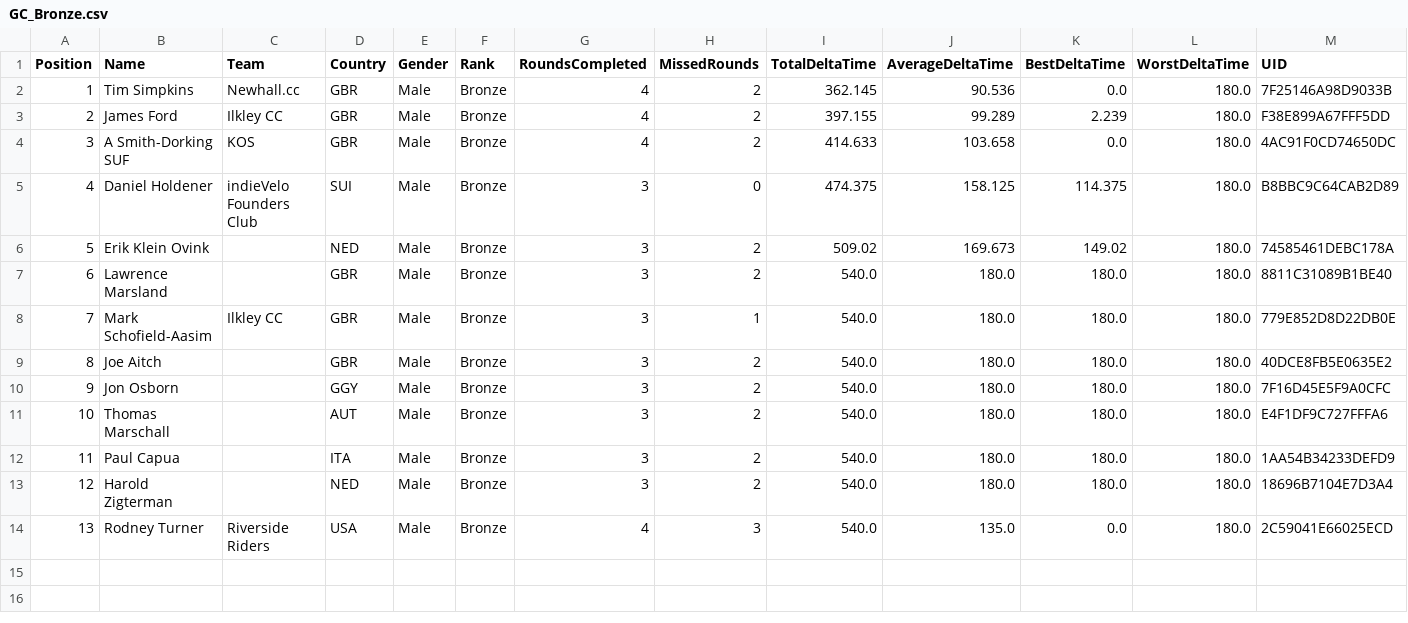
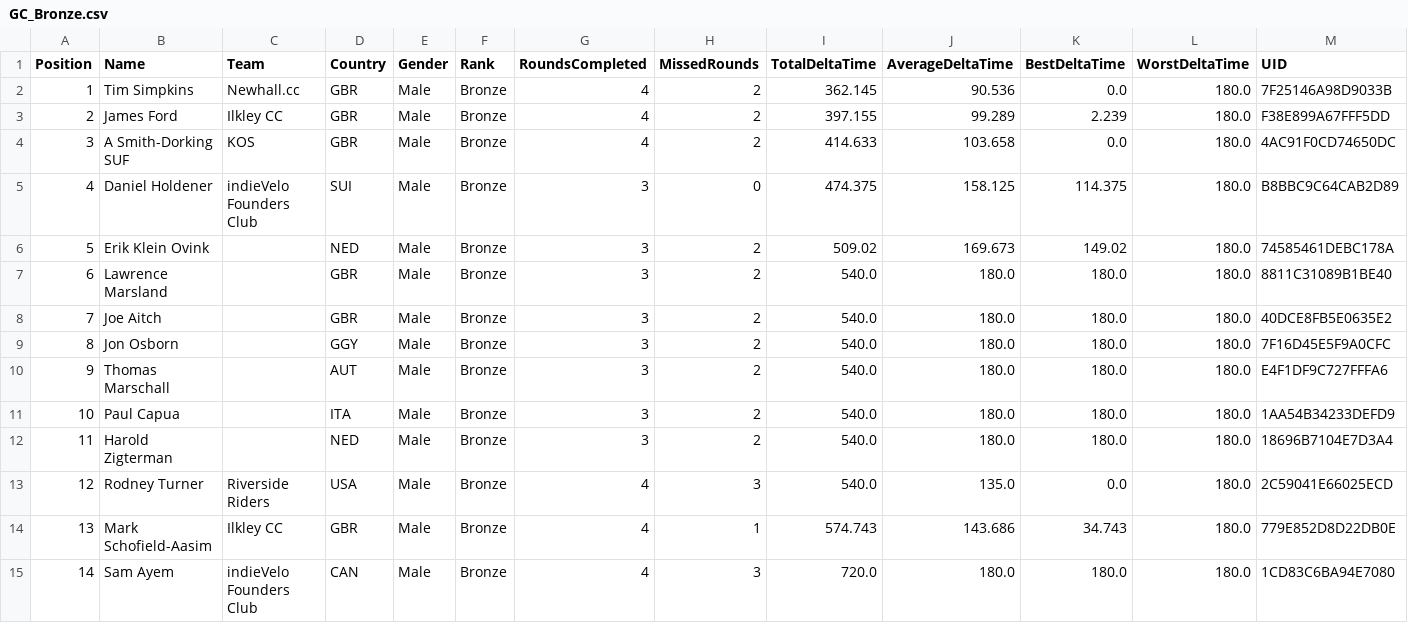
Before and after one commit to gloscherrybomb/ChaosRacing, a CSV file: GC_Bronze.csv, drawn as a sheet; only a part is shown; removed rows and columns are numbered as before the commit, all else as after; rows hold the shown columns only; the diff names each change by its address in the sheet, - before the commit and + after, or states it on an @@ line.

```diff
--- a/GC_Bronze.csv
+++ b/GC_Bronze.csv
-row 8: 7 | Mark Schofield-Aasim | Ilkley CC | GBR | Male | Bronze | 3 | 1 | 540.0 | 180.0 | 180.0 | 180.0 | 779E852D8D22DB0E
@@ column A (Position) renumbered between rows 8 and 13 @@
+row 14: 13 | Mark Schofield-Aasim | Ilkley CC | GBR | Male | Bronze | 4 | 1 | 574.743 | 143.686 | 34.743 | 180.0 | 779E852D8D22DB0E
+row 15: 14 | Sam Ayem | indieVelo Founders Club | CAN | Male | Bronze | 4 | 3 | 720.0 | 180.0 | 180.0 | 180.0 | 1CD83C6BA94E7080
```
Also changed, not shown: GC_Platinum.csv.
